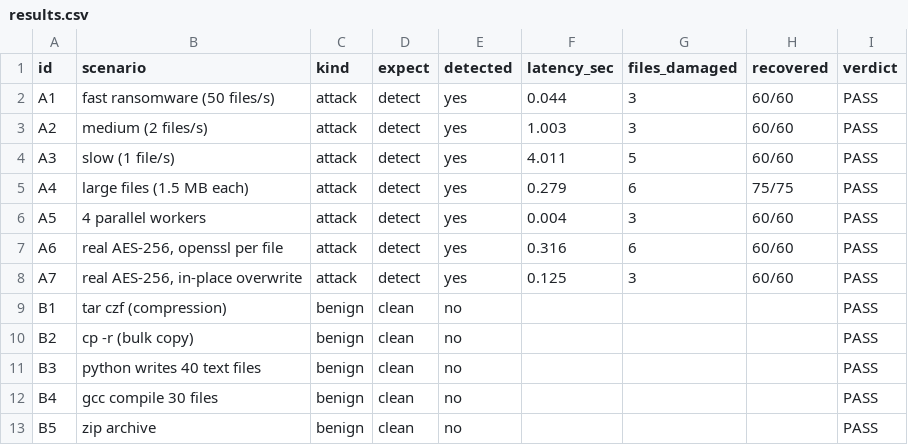
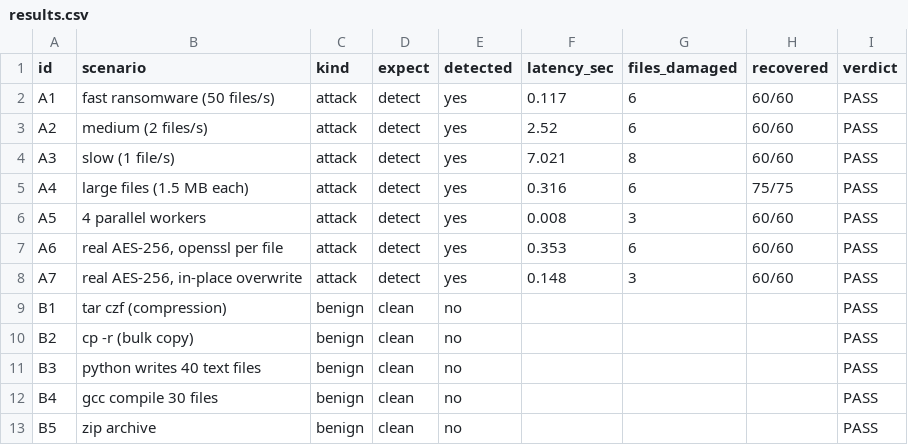
Before and after one commit to Vanshi-OOPS/Ransomguard, a CSV file: results.csv, drawn as a sheet.

```diff
--- a/results.csv
+++ b/results.csv
@@ -1,9 +1,9 @@
 id,scenario,kind,expect,detected,latency_sec,files_damaged,recovered,verdict
-A1,"fast ransomware (50 files/s)",attack,detect,yes,0.044,3,60/60,PASS
-A2,"medium (2 files/s)",attack,detect,yes,1.003,3,60/60,PASS
-A3,"slow (1 file/s)",attack,detect,yes,4.011,5,60/60,PASS
-A4,"large files (1.5 MB each)",attack,detect,yes,0.279,6,75/75,PASS
-A5,"4 parallel workers",attack,detect,yes,0.004,3,60/60,PASS
-A6,"real AES-256, openssl per file",attack,detect,yes,0.316,6,60/60,PASS
-A7,"real AES-256, in-place overwrite",attack,detect,yes,0.125,3,60/60,PASS
+A1,"fast ransomware (50 files/s)",attack,detect,yes,0.117,6,60/60,PASS
+A2,"medium (2 files/s)",attack,detect,yes,2.52,6,60/60,PASS
+A3,"slow (1 file/s)",attack,detect,yes,7.021,8,60/60,PASS
+A4,"large files (1.5 MB each)",attack,detect,yes,0.316,6,75/75,PASS
+A5,"4 parallel workers",attack,detect,yes,0.008,3,60/60,PASS
+A6,"real AES-256, openssl per file",attack,detect,yes,0.353,6,60/60,PASS
+A7,"real AES-256, in-place overwrite",attack,detect,yes,0.148,3,60/60,PASS
 B1,"tar czf (compression)",benign,clean,no,,,,PASS
```
Also changed, not shown: 7 other files.
